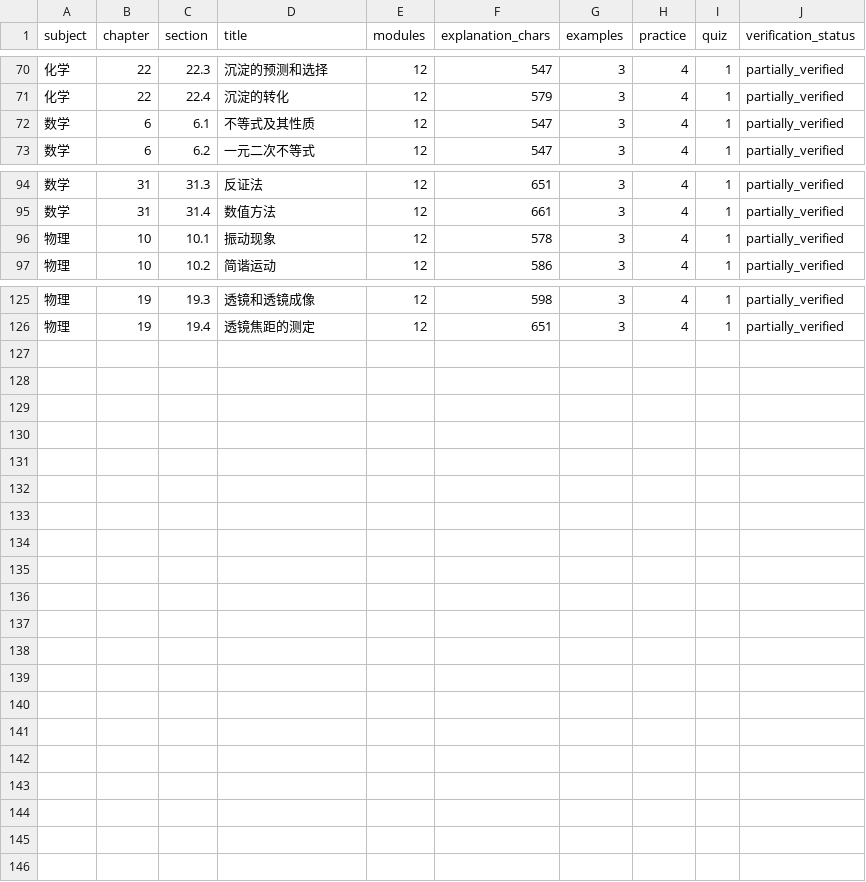
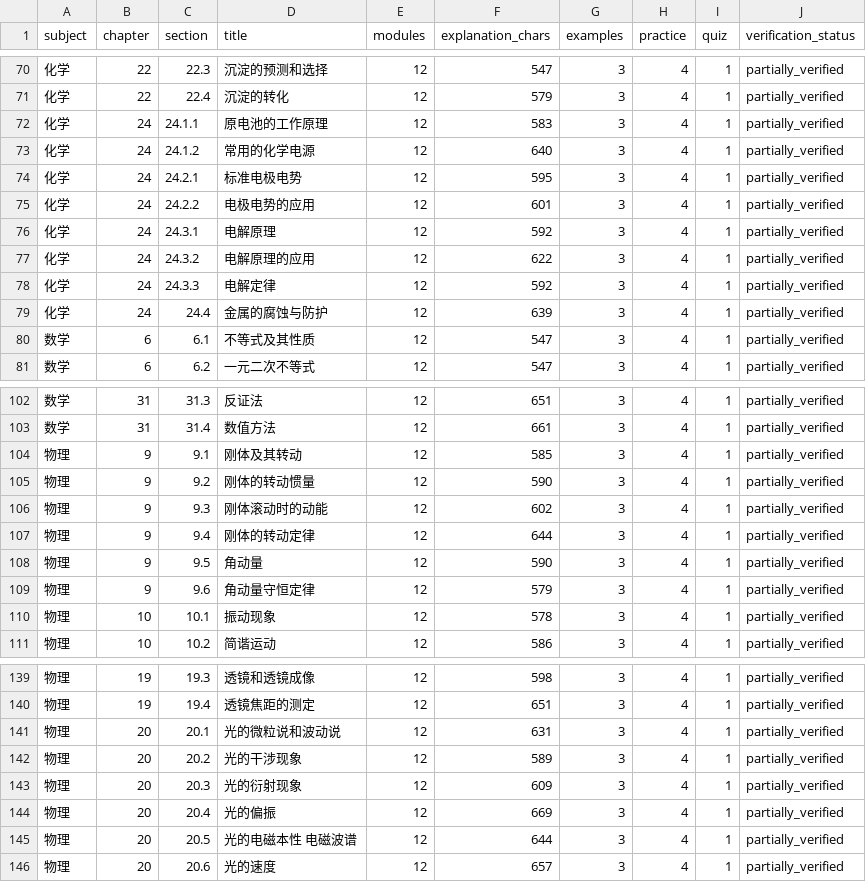
Before and after one commit to OsscarSon/UEC, a CSV file: reports/batch06/SECTION_MODULE_COVERAGE.csv, drawn as a sheet; only a part is shown, gaps mark what is left out; the diff names each change by its address in the sheet, - before the commit and + after, or states it on an @@ line.

```diff
--- a/reports/batch06/SECTION_MODULE_COVERAGE.csv
+++ b/reports/batch06/SECTION_MODULE_COVERAGE.csv
+row 72: 化学 | 24 | 24.1.1 | 原电池的工作原理 | 12 | 583 | 3 | 4 | 1 | partially_verified
+row 73: 化学 | 24 | 24.1.2 | 常用的化学电源 | 12 | 640 | 3 | 4 | 1 | partially_verified
+row 74: 化学 | 24 | 24.2.1 | 标准电极电势 | 12 | 595 | 3 | 4 | 1 | partially_verified
+row 75: 化学 | 24 | 24.2.2 | 电极电势的应用 | 12 | 601 | 3 | 4 | 1 | partially_verified
+row 76: 化学 | 24 | 24.3.1 | 电解原理 | 12 | 592 | 3 | 4 | 1 | partially_verified
+row 77: 化学 | 24 | 24.3.2 | 电解原理的应用 | 12 | 622 | 3 | 4 | 1 | partially_verified
+row 78: 化学 | 24 | 24.3.3 | 电解定律 | 12 | 592 | 3 | 4 | 1 | partially_verified
+row 79: 化学 | 24 | 24.4 | 金属的腐蚀与防护 | 12 | 639 | 3 | 4 | 1 | partially_verified
+row 104: 物理 | 9 | 9.1 | 刚体及其转动 | 12 | 585 | 3 | 4 | 1 | partially_verified
+row 105: 物理 | 9 | 9.2 | 刚体的转动惯量 | 12 | 590 | 3 | 4 | 1 | partially_verified
+row 106: 物理 | 9 | 9.3 | 刚体滚动时的动能 | 12 | 602 | 3 | 4 | 1 | partially_verified
+row 107: 物理 | 9 | 9.4 | 刚体的转动定律 | 12 | 644 | 3 | 4 | 1 | partially_verified
+row 108: 物理 | 9 | 9.5 | 角动量 | 12 | 590 | 3 | 4 | 1 | partially_verified
+row 109: 物理 | 9 | 9.6 | 角动量守恒定律 | 12 | 579 | 3 | 4 | 1 | partially_verified
+row 141: 物理 | 20 | 20.1 | 光的微粒说和波动说 | 12 | 631 | 3 | 4 | 1 | partially_verified
+row 142: 物理 | 20 | 20.2 | 光的干涉现象 | 12 | 589 | 3 | 4 | 1 | partially_verified
+row 143: 物理 | 20 | 20.3 | 光的衍射现象 | 12 | 609 | 3 | 4 | 1 | partially_verified
+row 144: 物理 | 20 | 20.4 | 光的偏振 | 12 | 669 | 3 | 4 | 1 | partially_verified
+row 145: 物理 | 20 | 20.5 | 光的电磁本性 电磁波谱 | 12 | 644 | 3 | 4 | 1 | partially_verified
+row 146: 物理 | 20 | 20.6 | 光的速度 | 12 | 657 | 3 | 4 | 1 | partially_verified
```
Also changed, not shown: 30 other files.
